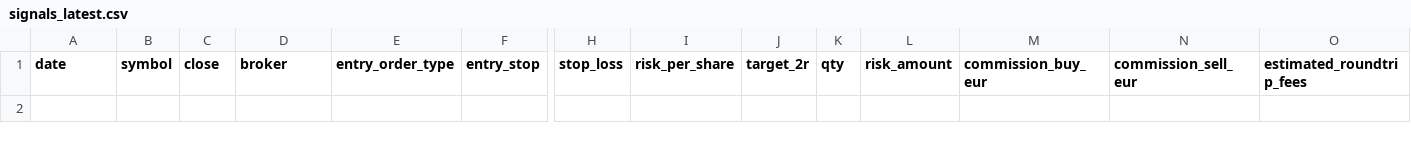
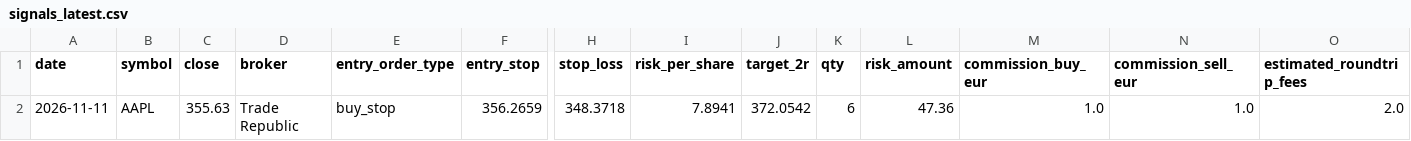
Before and after one commit to xarliev/trading-strategy-dashboard, a CSV file: data/processed/signals_latest.csv, drawn as a sheet; only a part is shown, gaps mark what is left out; rows hold the shown columns only; the diff names each change by its address in the sheet, - before the commit and + after, or states it on an @@ line.

```diff
--- a/data/processed/signals_latest.csv
+++ b/data/processed/signals_latest.csv
+row 2: 2026-11-11 | AAPL | 355.63 | Trade Republic | buy_stop | 356.2659 | 348.3718 | 7.8941 | 372.0542 | 6 | 47.36 | 1.0 | 1.0 | 2.0
```
Also changed, not shown: data/processed/scan_diagnostics_latest.csv, data/processed/trading_journal.csv, 7 other files.
